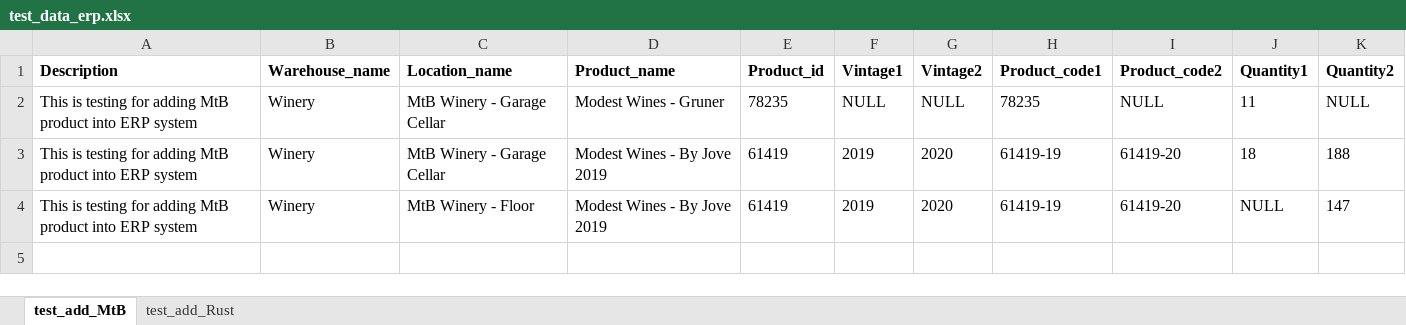
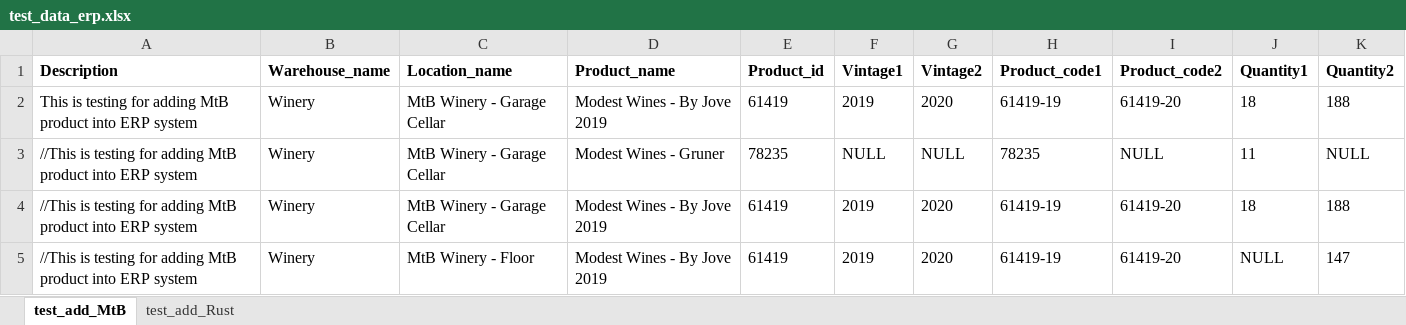
Before and after one commit to durongchun/python-ui-auto-test, an Excel workbook: ui-test/data/excel_data/test_data_erp.xlsx, sheet test_add_MtB, drawn as a sheet; values as stored, in another font and other column widths than the file's, no borders; removed rows and columns are numbered as before the commit, all else as after; the diff names each change by its address in the sheet, - before the commit and + after, or states it on an @@ line.

```diff
--- a/ui-test/data/excel_data/test_data_erp.xlsx (sheet test_add_MtB)
+++ b/ui-test/data/excel_data/test_data_erp.xlsx (sheet test_add_MtB)
-row 2: This is testing for adding MtB product into ERP system | Winery | MtB Winery - Garage Cellar | Modest Wines - Gruner | 78235 | NULL | NULL | 78235 | NULL | 11 | NULL
+row 3: //This is testing for adding MtB product into ERP system | Winery | MtB Winery - Garage Cellar | Modest Wines - Gruner | 78235 | NULL | NULL | 78235 | NULL | 11 | NULL
+row 4: //This is testing for adding MtB product into ERP system | Winery | MtB Winery - Garage Cellar | Modest Wines - By Jove 2019 | 61419 | 2019 | 2020 | 61419-19 | 61419-20 | 18 | 188
-A5 (Description): This is testing…
+A5 (Description): //This is testing…
```
Also changed, not shown: 6 other files.
